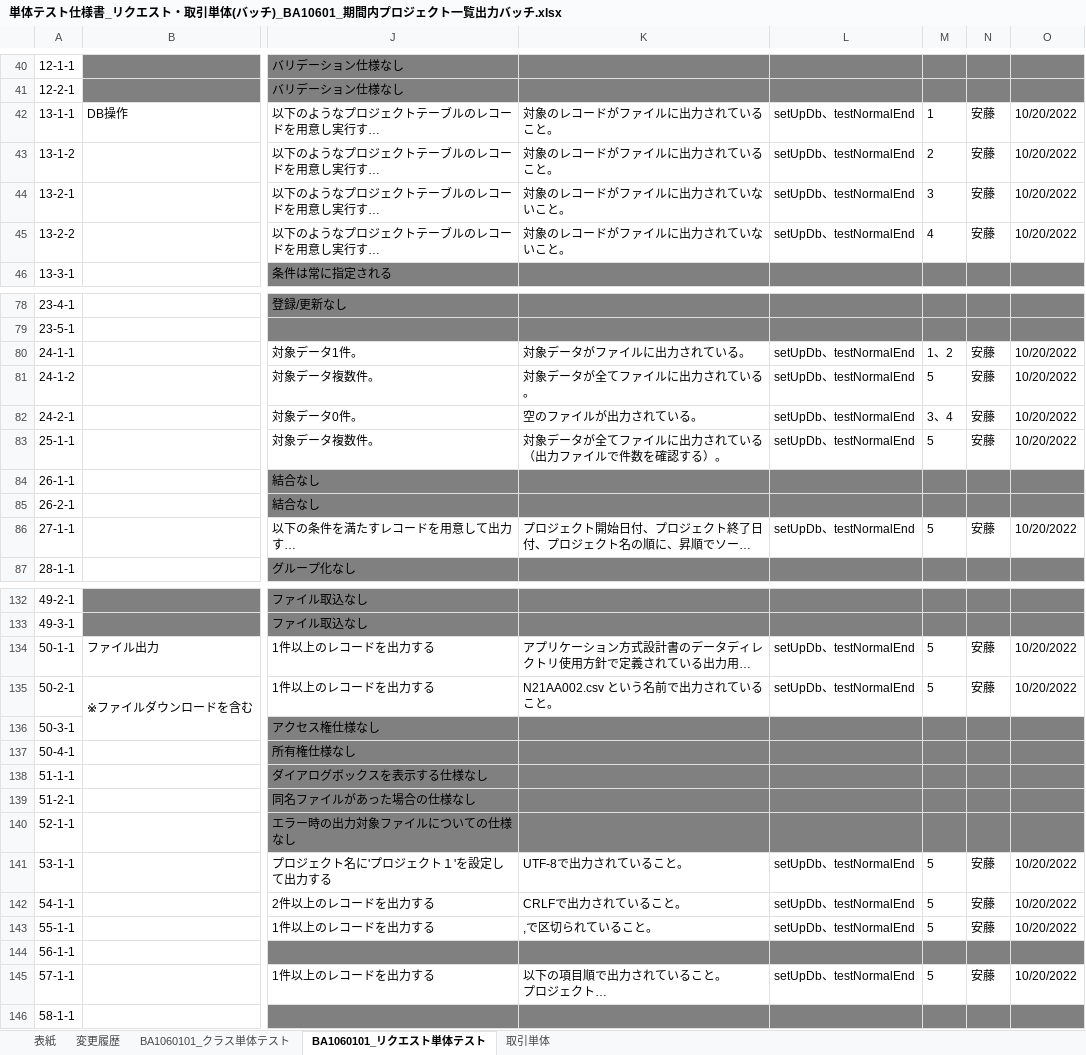
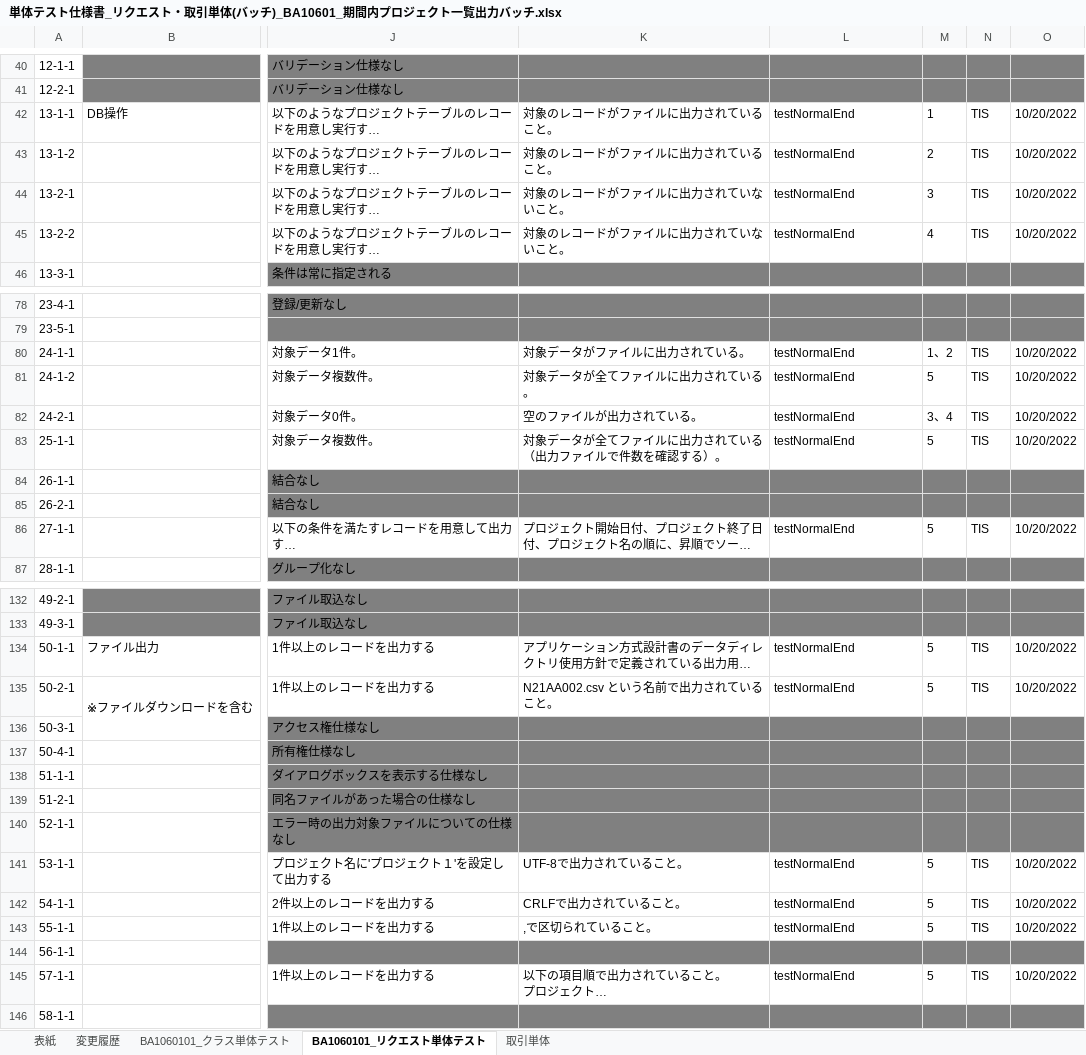
Before and after one commit to Fintan-contents/nablarch-system-development-guide, an Excel workbook: サンプルプロジェクト/設計書/A1_プロジェクト管理システム/030_アプリ設計/110_テスト仕様書/単体テスト仕様書_リクエスト・取引単体(バッチ)_BA10601_期間内プロジェクト一覧出力バッチ.xlsx, sheet BA1060101_リクエスト単体テスト, drawn as a sheet; only a part is shown, gaps mark what is left out; long unchanged cells end in …; values as stored, in another font and other column widths than the file's, no borders; the diff covers the shown part only; the diff names each change by its address in the sheet, - before the commit and + after, or states it on an @@ line.

```diff
--- a/サンプルプロジェクト/設計書/A1_プロジェクト管理システム/030_アプリ設計/110_テスト仕様書/単体テスト仕様書_リクエスト・取引単体(バッチ)_BA10601_期間内プロジェクト一覧出力バッチ.xlsx (sheet BA1060101_リクエスト単体テスト)
+++ b/サンプルプロジェクト/設計書/A1_プロジェクト管理システム/030_アプリ設計/110_テスト仕様書/単体テスト仕様書_リクエスト・取引単体(バッチ)_BA10601_期間内プロジェクト一覧出力バッチ.xlsx (sheet BA1060101_リクエスト単体テスト)
-L42:L45: setUpDb、testNormalEnd
+L42:L45: testNormalEnd
-N42:N45: 安藤
+N42:N45: TIS
-L80:L83: setUpDb、testNormalEnd
+L80:L83: testNormalEnd
-N80:N83: 安藤
+N80:N83: TIS
-L86: setUpDb、testNormalEnd
+L86: testNormalEnd
-N86: 安藤
+N86: TIS
-L134:L135: setUpDb、testNormalEnd
+L134:L135: testNormalEnd
-N134:N135: 安藤
+N134:N135: TIS
-L141:L143: setUpDb、testNormalEnd
+L141:L143: testNormalEnd
-N141:N143: 安藤
+N141:N143: TIS
-L145: setUpDb、testNormalEnd
+L145: testNormalEnd
-N145: 安藤
+N145: TIS
```
Also changed, not shown: 95 edited cells elsewhere in this sheet, 1 other file.
